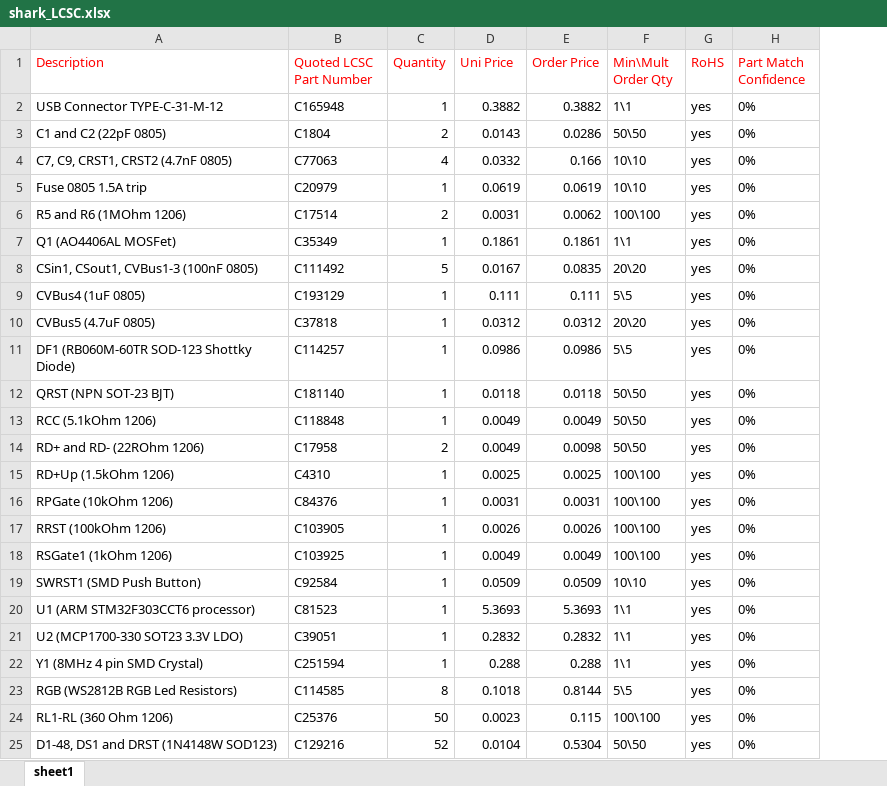
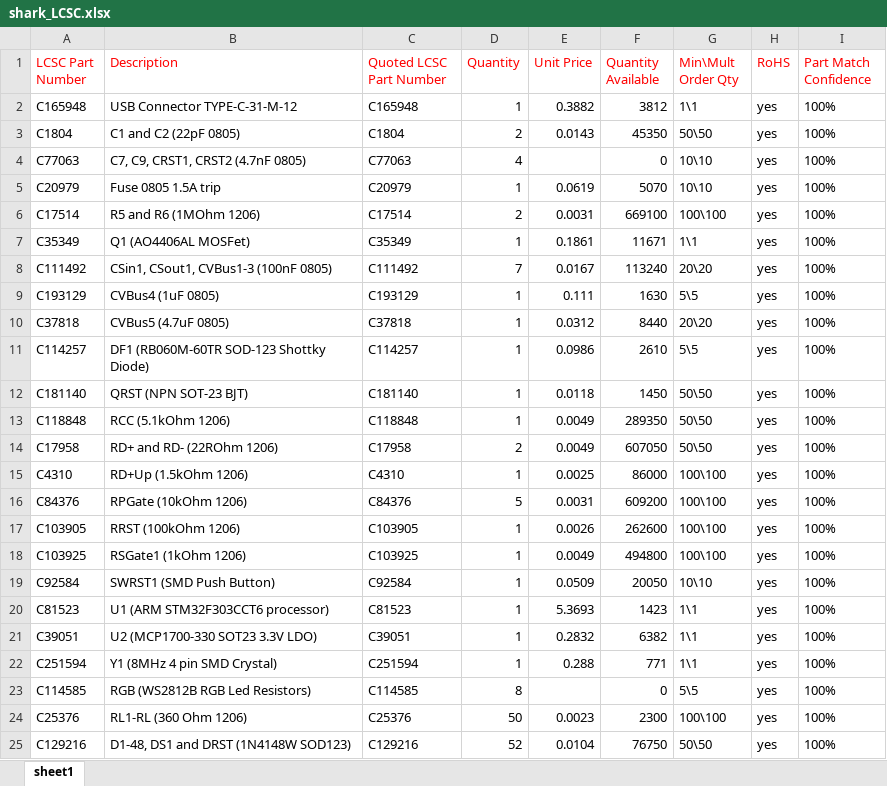
Before and after one commit to AcheronProject/SharkPCB, an Excel workbook: bom/shark_LCSC.xlsx, sheet sheet1, drawn as a sheet; values as stored, in another font and other column widths than the file's, no borders; charts and pictures not drawn; removed rows and columns are numbered as before the commit, all else as after; the diff names each change by its address in the sheet, - before the commit and + after, or states it on an @@ line.

```diff
--- a/bom/shark_LCSC.xlsx (sheet sheet1)
+++ b/bom/shark_LCSC.xlsx (sheet sheet1)
+column A (LCSC Part Number), rows 2-25: C165948 | C1804 | C77063 | C20979 | C17514 | C35349 | C111492 | C193129 | C37818 | C114257 | C181140 | C118848 | C17958 | C4310 | C84376 | C103905 | C103925 | C92584 | C81523 | C39051 | C251594 | C114585 | C25376 | C129216
-column E (Order Price), rows 2-25: 0.3882 | 0.0286 | 0.166 | 0.0619 | 0.0062 | 0.1861 | 0.0835 | 0.111 | 0.0312 | 0.0986 | 0.0118 | 0.0049 | 0.0098 | 0.0025 | 0.0031 | 0.0026 | 0.0049 | 0.0509 | 5.3693 | 0.2832 | 0.288 | 0.8144 | 0.115 | 0.5304
+column F (Quantity Available), rows 2-25: 3812 | 45350 | 0 | 5070 | 669100 | 11671 | 113240 | 1630 | 8440 | 2610 | 1450 | 289350 | 607050 | 86000 | 609200 | 262600 | 494800 | 20050 | 1423 | 6382 | 771 | 0 | 2300 | 76750
-E1: Uni Price
+E1: Unit Price
-I2:I25 (Part Match Confidence): 0%
+I2:I25 (Part Match Confidence): 100%
-E4 (Unit Price): 0.0332
+E4 (Unit Price): (empty)
-D8 (Quantity): 5
+D8 (Quantity): 7
-D16 (Quantity): 1
+D16 (Quantity): 5
-E23 (Unit Price): 0.1018
+E23 (Unit Price): (empty)
```
Also changed, not shown: charts or pictures, 58 other files.
